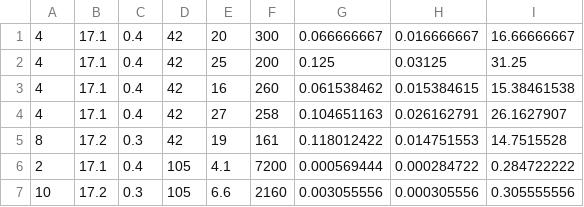
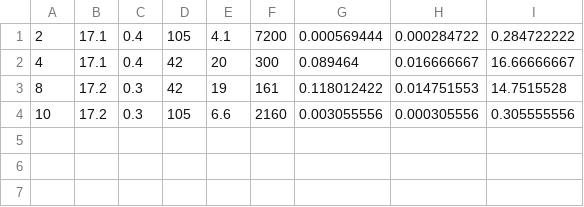
Before and after one commit to AguaClara/String-Digester, a CSV file: Fall 19/CAP_ACT_FR_TESTS.csv, drawn as a sheet.

Commit message:
Update CAP_ACT_FR_TESTS.csv

```diff
--- a/Fall 19/CAP_ACT_FR_TESTS.csv
+++ b/Fall 19/CAP_ACT_FR_TESTS.csv
@@ -1,7 +1,4 @@
-4,17.1,0.4,42,20,300,0.066666667,0.016666667,16.66666667
-4,17.1,0.4,42,25,200,0.125,0.03125,31.25
-4,17.1,0.4,42,16,260,0.061538462,0.015384615,15.38461538
-4,17.1,0.4,42,27,258,0.104651163,0.026162791,26.1627907
+2,17.1,0.4,105,4.1,7200,0.000569444,0.000284722,0.284722222
+4,17.1,0.4,42,20,300,0.089464,0.016666667,16.66666667
 8,17.2,0.3,42,19,161,0.118012422,0.014751553,14.7515528
-2,17.1,0.4,105,4.1,7200,0.000569444,0.000284722,0.284722222
 10,17.2,0.3,105,6.6,2160,0.003055556,0.000305556,0.305555556
```
